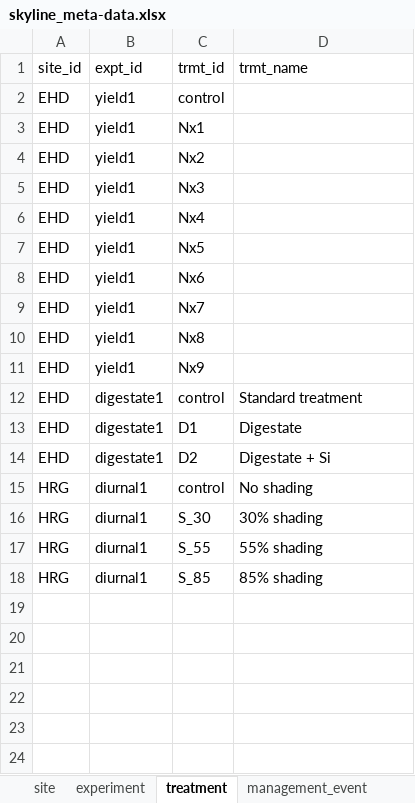
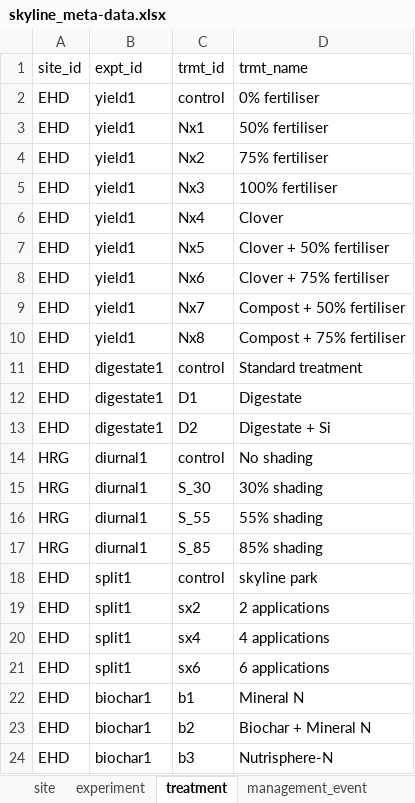
Before and after one commit to NERC-CEH/skyline, an Excel workbook: data-raw/skyline_meta-data.xlsx, sheet treatment, drawn as a sheet; values as stored, in another font and other column widths than the file's, no borders; removed rows and columns are numbered as before the commit, all else as after; the diff names each change by its address in the sheet, - before the commit and + after, or states it on an @@ line.

```diff
--- a/data-raw/skyline_meta-data.xlsx (sheet treatment)
+++ b/data-raw/skyline_meta-data.xlsx (sheet treatment)
-D2 (trmt_name): (empty)
+D2 (trmt_name): 0% fertiliser
-D3 (trmt_name): (empty)
+D3 (trmt_name): 50% fertiliser
-D4 (trmt_name): (empty)
+D4 (trmt_name): 75% fertiliser
-D5 (trmt_name): (empty)
+D5 (trmt_name): 100% fertiliser
-D6 (trmt_name): (empty)
+D6 (trmt_name): Clover
-D7 (trmt_name): (empty)
+D7 (trmt_name): Clover + 50% fertiliser
-D8 (trmt_name): (empty)
+D8 (trmt_name): Clover + 75% fertiliser
-D9 (trmt_name): (empty)
+D9 (trmt_name): Compost + 50% fertiliser
-D10 (trmt_name): (empty)
+D10 (trmt_name): Compost + 75% fertiliser
-row 11: EHD | yield1 | Nx9
+row 18: EHD | split1 | control | skyline park
+row 19: EHD | split1 | sx2 | 2 applications
+row 20: EHD | split1 | sx4 | 4 applications
+row 21: EHD | split1 | sx6 | 6 applications
+row 22: EHD | biochar1 | b1 | Mineral N
+row 23: EHD | biochar1 | b2 | Biochar + Mineral N
+row 24: EHD | biochar1 | b3 | Nutrisphere-N
```
Also changed, not shown: sheet chamber, sheet experiment, sheet management_event, sheet ancilliay_timeseries_byChamber, sheet bad_data, hidden cells, 2 other files.
